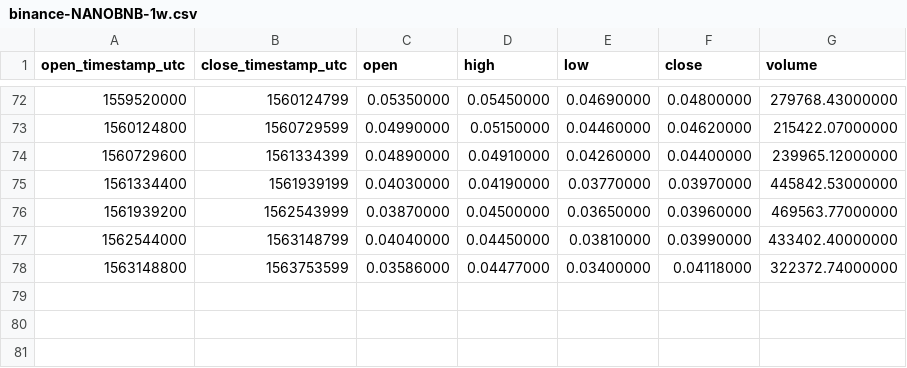
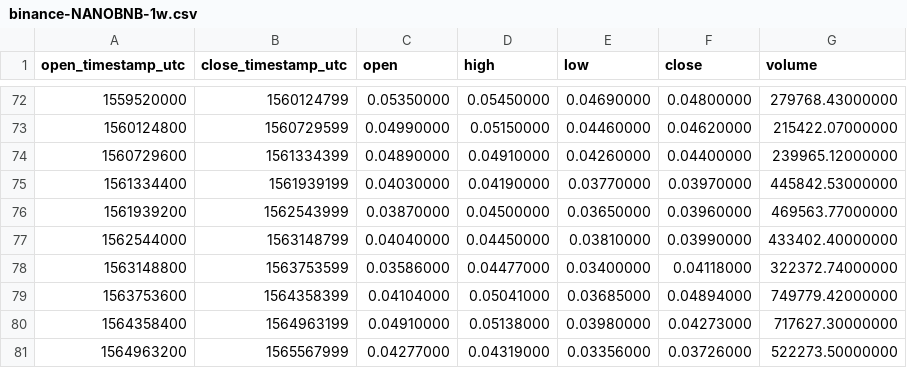
Before and after one commit to cryptobigbro/binance-NANOBNB, a CSV file: binance-NANOBNB-1w.csv, drawn as a sheet; only a part is shown, gaps mark what is left out; the diff names each change by its address in the sheet, - before the commit and + after, or states it on an @@ line.

```diff
--- a/binance-NANOBNB-1w.csv
+++ b/binance-NANOBNB-1w.csv
+row 79: 1563753600 | 1564358399 | 0.04104000 | 0.05041000 | 0.03685000 | 0.04894000 | 749779.42000000
+row 80: 1564358400 | 1564963199 | 0.04910000 | 0.05138000 | 0.03980000 | 0.04273000 | 717627.30000000
+row 81: 1564963200 | 1565567999 | 0.04277000 | 0.04319000 | 0.03356000 | 0.03726000 | 522273.50000000
```
Also changed, not shown: binance-NANOBNB-1M.csv, binance-NANOBNB-1d.csv, 1 other file.
